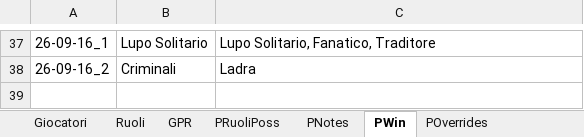
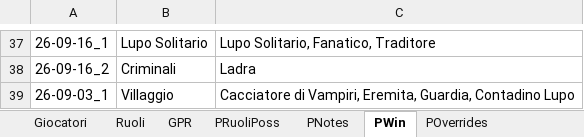
Before and after one commit to FilippoMart/WW-Discord, an Excel workbook: WWDiscordtemplate.xlsx, sheet PWin, drawn as a sheet; only a part is shown, gaps mark what is left out; values as stored, in another font and other column widths than the file's, no borders; the diff names each change by its address in the sheet, - before the commit and + after, or states it on an @@ line.

```diff
--- a/WWDiscordtemplate.xlsx (sheet PWin)
+++ b/WWDiscordtemplate.xlsx (sheet PWin)
+row 39: 26-09-03_1 | Villaggio | Cacciatore di Vampiri, Eremita, Guardia, Contadino Lupo
```
Also changed, not shown: sheet GPR, sheet PNotes, sheet PRuoliPoss, 1 other file.
